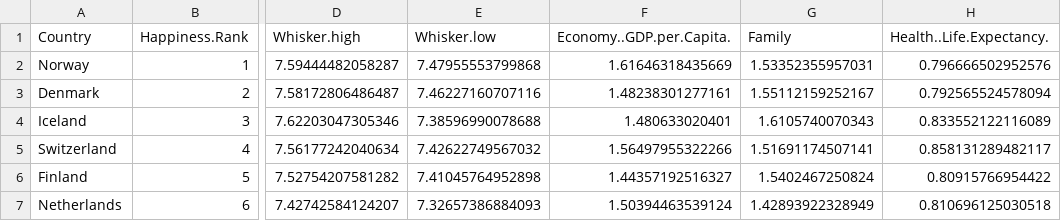
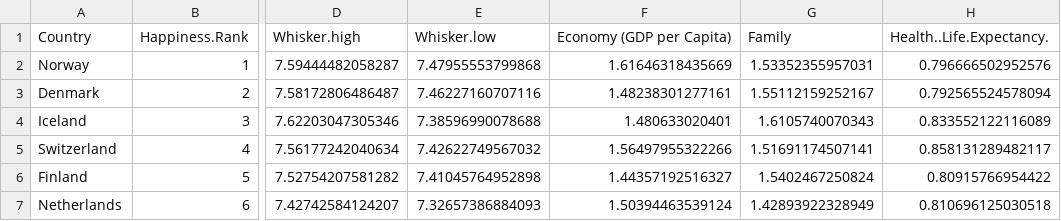
Before and after one commit to psychicesp/Elon_Tweet_Analysis, a CSV file: static/CSVs/Happiness/2017.csv, drawn as a sheet; only a part is shown, gaps mark what is left out; the diff names each change by its address in the sheet, - before the commit and + after, or states it on an @@ line.

```diff
--- a/static/CSVs/Happiness/2017.csv
+++ b/static/CSVs/Happiness/2017.csv
-F1: Economy..GDP.per.Capita.
+F1: Economy (GDP per Capita)
```
Also changed, not shown: static/CSVs/Happiness/2018.csv, static/CSVs/Happiness/2019.csv, 2 other files.
